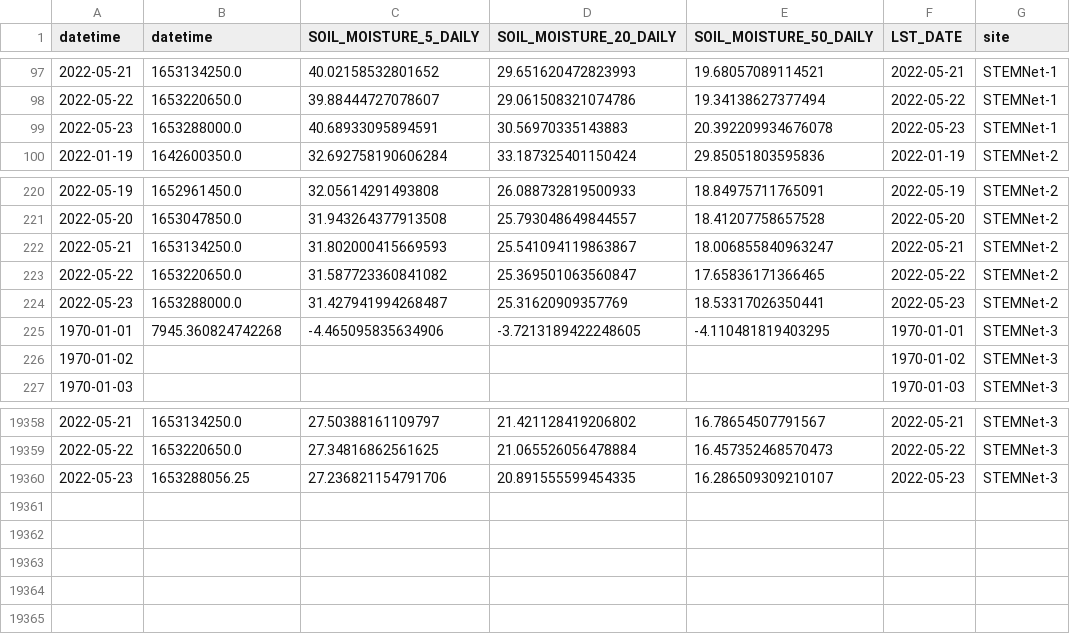
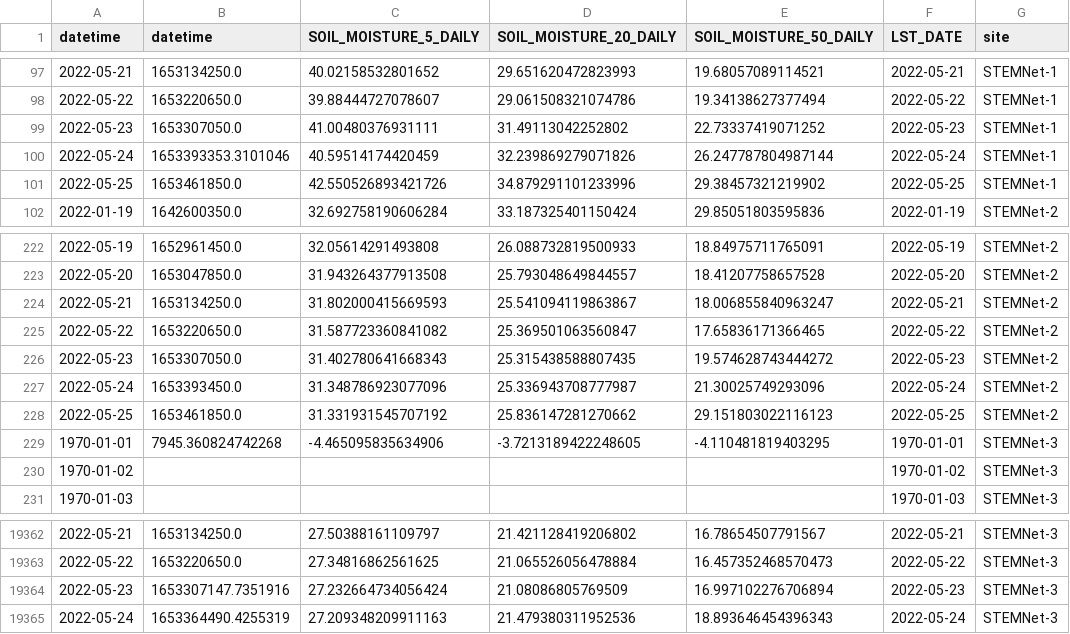
Before and after one commit to wle0001/dashapp, a CSV file: scripts/STEMNet_AL_all.csv, drawn as a sheet; only a part is shown, gaps mark what is left out; removed rows and columns are numbered as before the commit, all else as after; the diff names each change by its address in the sheet, - before the commit and + after, or states it on an @@ line.

Commit message:
update data

```diff
--- a/scripts/STEMNet_AL_all.csv
+++ b/scripts/STEMNet_AL_all.csv
-row 99: 2022-05-23 | 1653288000.0 | 40.68933095894591 | 30.56970335143883 | 20.392209934676078 | 2022-05-23 | STEMNet-1
+row 99: 2022-05-23 | 1653307050.0 | 41.00480376931111 | 31.49113042252802 | 22.73337419071252 | 2022-05-23 | STEMNet-1
+row 100: 2022-05-24 | 1653393353.3101046 | 40.59514174420459 | 32.239869279071826 | 26.247787804987144 | 2022-05-24 | STEMNet-1
+row 101: 2022-05-25 | 1653461850.0 | 42.550526893421726 | 34.879291101233996 | 29.38457321219902 | 2022-05-25 | STEMNet-1
-row 224: 2022-05-23 | 1653288000.0 | 31.427941994268487 | 25.31620909357769 | 18.53317026350441 | 2022-05-23 | STEMNet-2
+row 226: 2022-05-23 | 1653307050.0 | 31.402780641668343 | 25.315438588807435 | 19.574628743444272 | 2022-05-23 | STEMNet-2
+row 227: 2022-05-24 | 1653393450.0 | 31.348786923077096 | 25.336943708777987 | 21.30025749293096 | 2022-05-24 | STEMNet-2
+row 228: 2022-05-25 | 1653461850.0 | 31.331931545707192 | 25.836147281270662 | 29.151803022116123 | 2022-05-25 | STEMNet-2
-row 19360: 2022-05-23 | 1653288056.25 | 27.236821154791706 | 20.891555599454335 | 16.286509309210107 | 2022-05-23 | STEMNet-3
+row 19364: 2022-05-23 | 1653307147.7351916 | 27.232664734056424 | 21.08086805769509 | 16.997102276706894 | 2022-05-23 | STEMNet-3
+row 19365: 2022-05-24 | 1653364490.4255319 | 27.209348209911163 | 21.479380311952536 | 18.893646454396343 | 2022-05-24 | STEMNet-3
```
Also changed, not shown: 3 other files.
